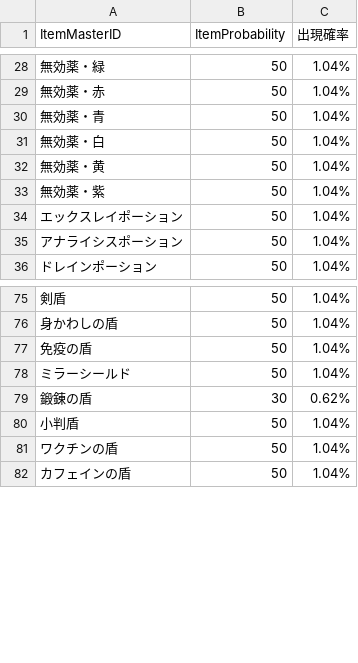
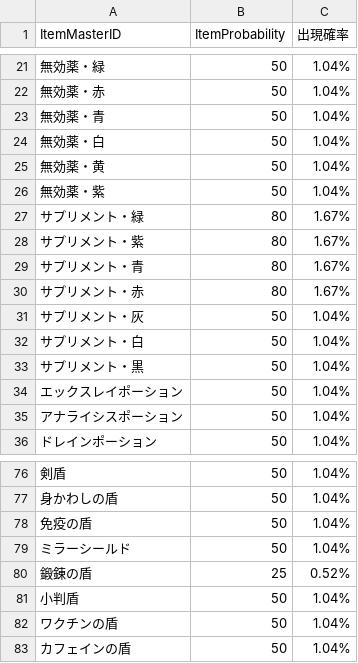
Before and after one commit to gif-hara/MineS, a CSV file: Assets/DataSources/Csv/Dungeon/DungeonCarnageCaveItemTable.csv, drawn as a sheet; only a part is shown, gaps mark what is left out; the diff covers the shown part only.

```diff
--- a/Assets/DataSources/Csv/Dungeon/DungeonCarnageCaveItemTable.csv
+++ b/Assets/DataSources/Csv/Dungeon/DungeonCarnageCaveItemTable.csv
@@ -33,2 +26,9 @@ ItemMasterID,ItemProbability,出現確率
 無効薬・紫,50,1.04%
+サプリメント・緑,80,1.67%
+サプリメント・紫,80,1.67%
+サプリメント・青,80,1.67%
+サプリメント・赤,80,1.67%
+サプリメント・灰,50,1.04%
+サプリメント・白,50,1.04%
+サプリメント・黒,50,1.04%
 エックスレイポーション,50,1.04%
@@ -78,3 +79,3 @@ ItemMasterID,ItemProbability,出現確率
 ミラーシールド,50,1.04%
-鍛錬の盾,30,0.62%
+鍛錬の盾,25,0.52%
 小判盾,50,1.04%
```
Also changed, not shown: 1 added row, 4 removed rows, 4 moved rows and 16 edited cells elsewhere in this file, 1 other file.
